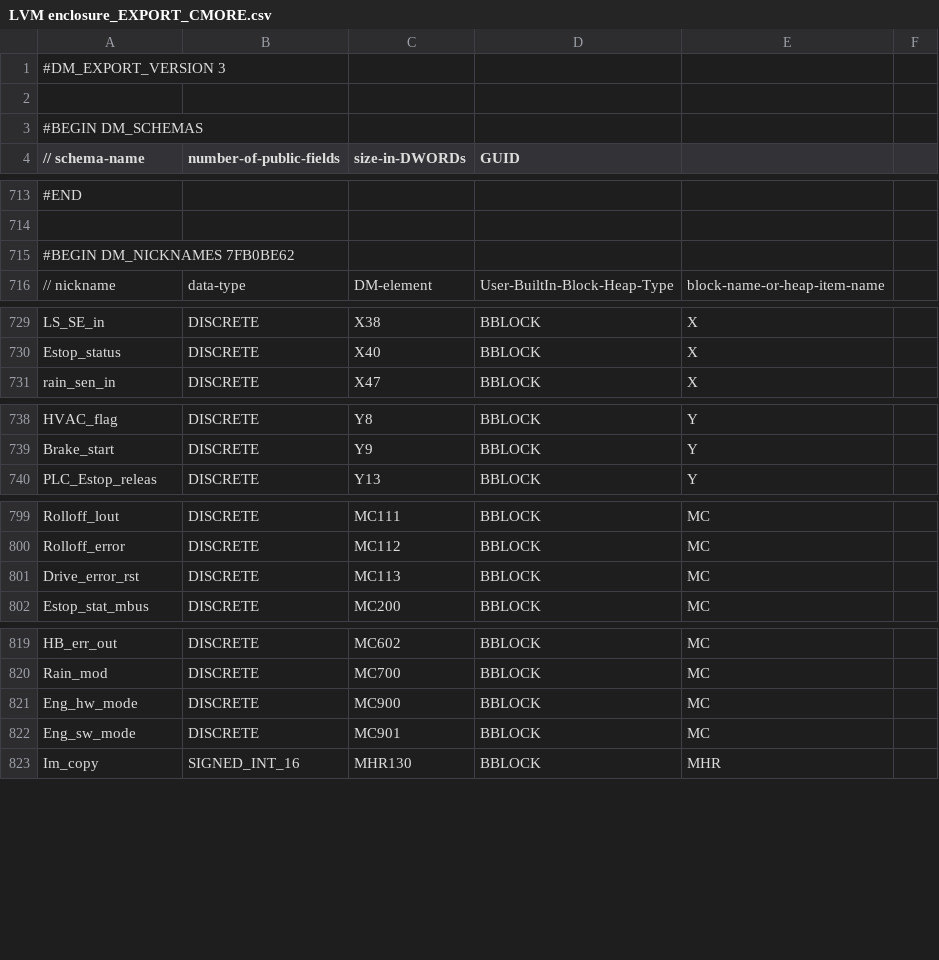
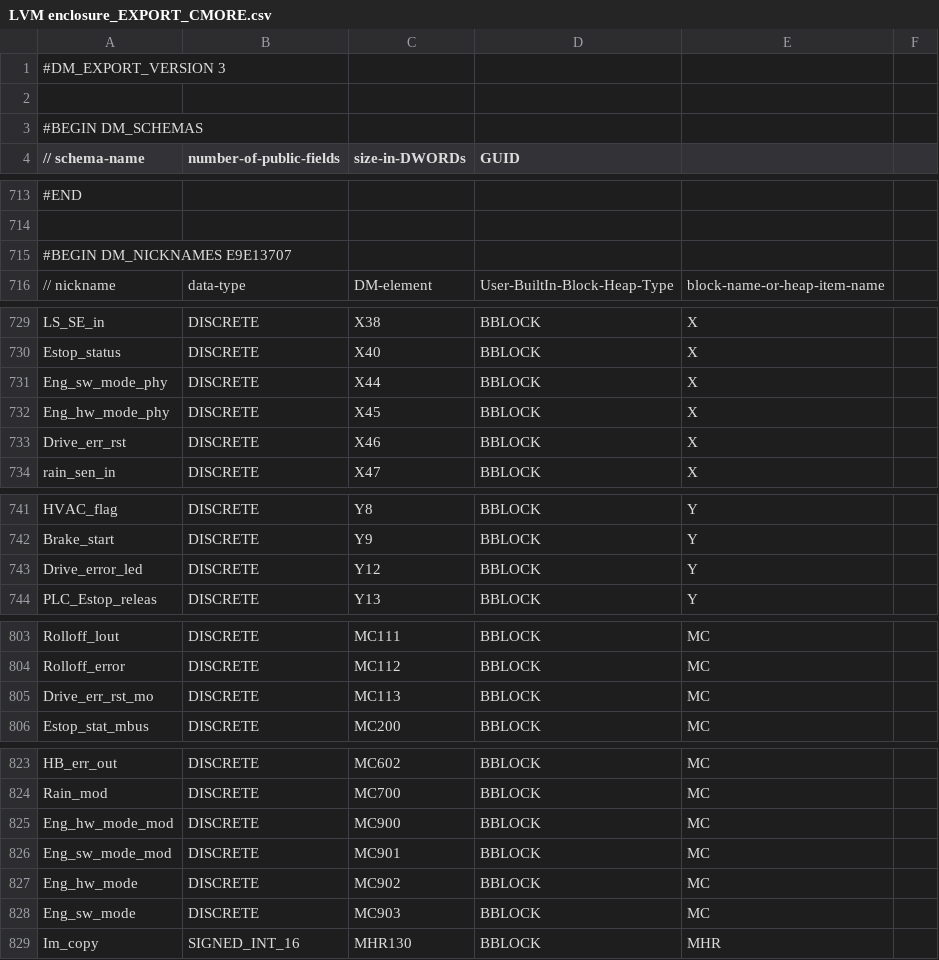
Before and after one commit to sdss/LVM_Enclosure_PLC, a CSV file: PLC code/LVM enclosure_EXPORT_CMORE.csv, drawn as a sheet; only a part is shown, gaps mark what is left out; addresses are those after the commit; the diff names each change by its address in the sheet, - before the commit and + after, or states it on an @@ line.

Commit message:
Fixed enclosure logic
Changed way enclosure limits parameters are triggered, preventing the system from jumping stages when a bogus signal is detected

```diff
--- a/PLC code/LVM enclosure_EXPORT_CMORE.csv
+++ b/PLC code/LVM enclosure_EXPORT_CMORE.csv
-A715 (// schema-name): #BEGIN DM_NICKNAMES 7FB0BE62
+A715 (// schema-name): #BEGIN DM_NICKNAMES E9E13707
+row 731: Eng_sw_mode_phy | DISCRETE | X44 | BBLOCK | X
+row 732: Eng_hw_mode_phy | DISCRETE | X45 | BBLOCK | X
+row 733: Drive_err_rst | DISCRETE | X46 | BBLOCK | X
+row 743: Drive_error_led | DISCRETE | Y12 | BBLOCK | Y
-A805 (// schema-name): Drive_error_rst
+A805 (// schema-name): Drive_err_rst_mo
+row 825: Eng_hw_mode_mod | DISCRETE | MC900 | BBLOCK | MC
+row 826: Eng_sw_mode_mod | DISCRETE | MC901 | BBLOCK | MC
-C827 (size-in-DWORDs): MC900
+C827 (size-in-DWORDs): MC902
-C828 (size-in-DWORDs): MC901
+C828 (size-in-DWORDs): MC903
```
Also changed, not shown: 4 other files.
